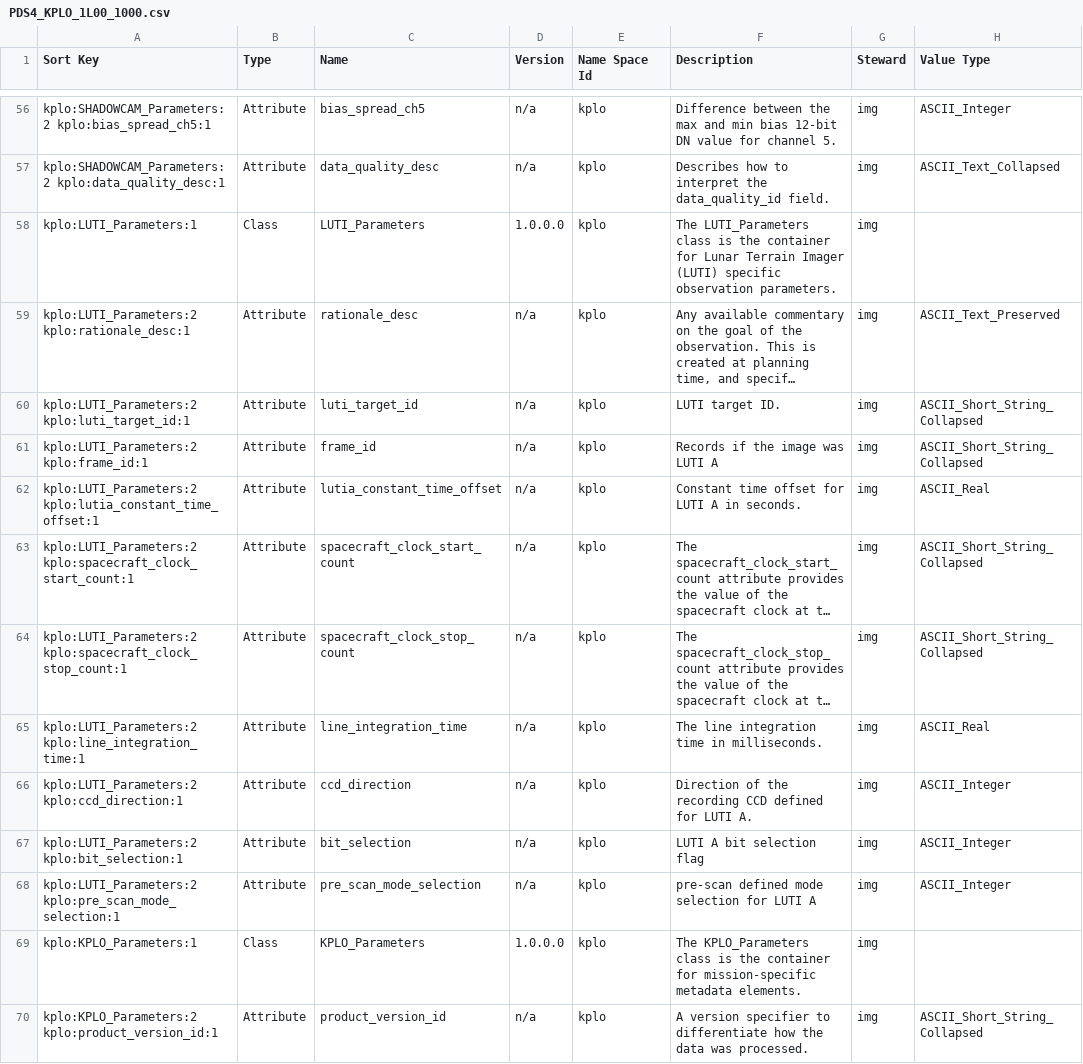
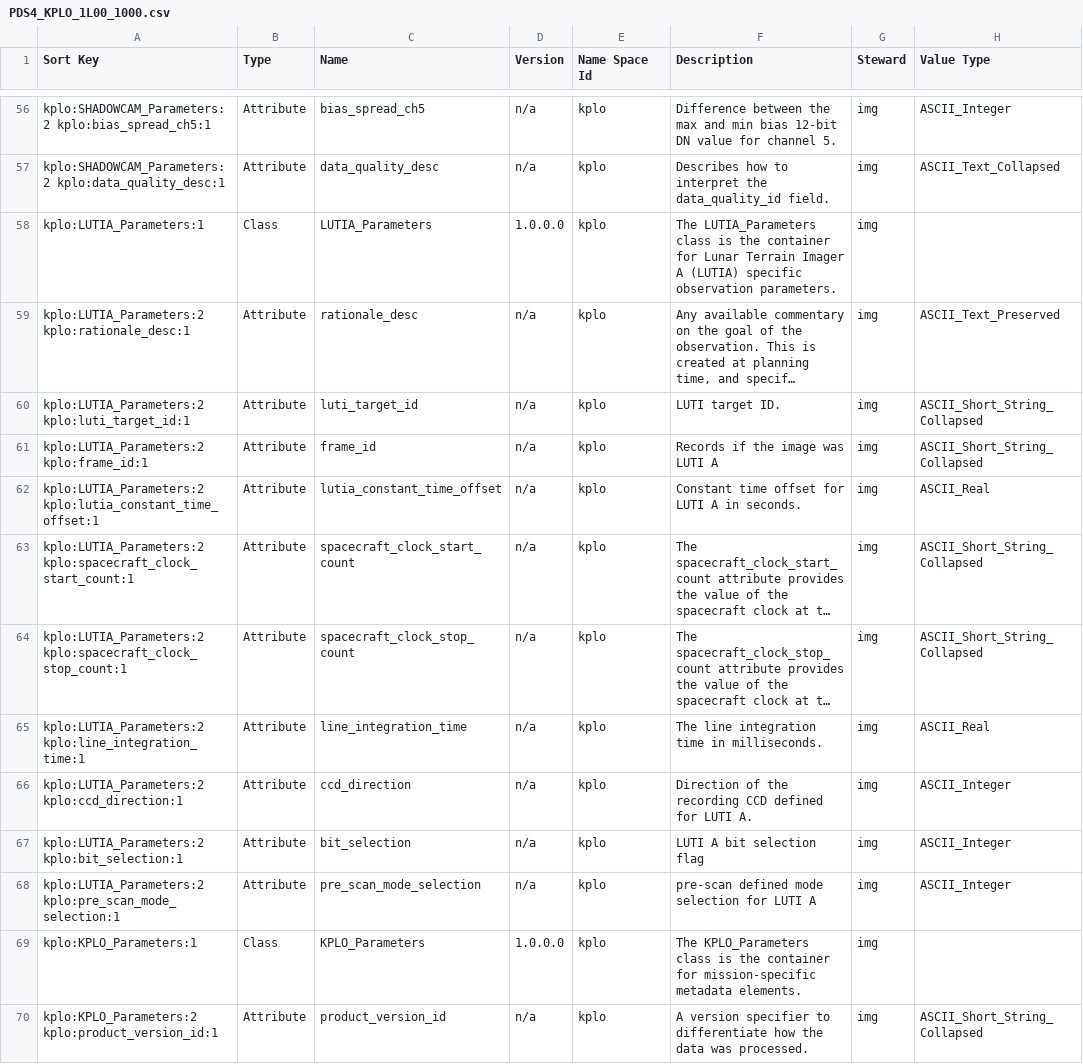
Before and after one commit to pds-data-dictionaries/ldd-kplo, a CSV file: build/development/3daf258d2ebe3a104ddf8b81a88e073f8d7e8667/1.21.0.0/PDS4_KPLO_1L00_1000.csv (was build/development/80759e16042f7e1dab94f2692799a87cf87e5ec7/1.21.0.0/PDS4_KPLO_1L00_1000.csv), drawn as a sheet; only a part is shown, gaps mark what is left out; long unchanged cells end in …; the diff names each change by its address in the sheet, - before the commit and + after, or states it on an @@ line.

```diff
--- a/build/development/80759e16042f7e1dab94f2692799a87cf87e5ec7/1.21.0.0/PDS4_KPLO_1L00_1000.csv
+++ b/build/development/3daf258d2ebe3a104ddf8b81a88e073f8d7e8667/1.21.0.0/PDS4_KPLO_1L00_1000.csv
-A58 (Sort Key): kplo:LUTI_Parameters:1
+A58 (Sort Key): kplo:LUTIA_Parameters:1
-C58 (Name): LUTI_Parameters
+C58 (Name): LUTIA_Parameters
-F58 (Description): The LUTI_Parameters class is the container for Lunar Terrain Imager (LUTI) specific observation…
+F58 (Description): The LUTIA_Parameters class is the container for Lunar Terrain Imager A (LUTIA) specific observation…
-A59 (Sort Key): kplo:LUTI_Parameters:2 kplo:rationale_desc:1
+A59 (Sort Key): kplo:LUTIA_Parameters:2 kplo:rationale_desc:1
-A60 (Sort Key): kplo:LUTI_Parameters:2 kplo:luti_target_id:1
+A60 (Sort Key): kplo:LUTIA_Parameters:2 kplo:luti_target_id:1
-A61 (Sort Key): kplo:LUTI_Parameters:2 kplo:frame_id:1
+A61 (Sort Key): kplo:LUTIA_Parameters:2 kplo:frame_id:1
-A62 (Sort Key): kplo:LUTI_Parameters:2 kplo:lutia_constant_time_offset:1
+A62 (Sort Key): kplo:LUTIA_Parameters:2 kplo:lutia_constant_time_offset:1
-A63 (Sort Key): kplo:LUTI_Parameters:2 kplo:spacecraft_clock_start_count:1
+A63 (Sort Key): kplo:LUTIA_Parameters:2 kplo:spacecraft_clock_start_count:1
-A64 (Sort Key): kplo:LUTI_Parameters:2 kplo:spacecraft_clock_stop_count:1
+A64 (Sort Key): kplo:LUTIA_Parameters:2 kplo:spacecraft_clock_stop_count:1
-A65 (Sort Key): kplo:LUTI_Parameters:2 kplo:line_integration_time:1
+A65 (Sort Key): kplo:LUTIA_Parameters:2 kplo:line_integration_time:1
-A66 (Sort Key): kplo:LUTI_Parameters:2 kplo:ccd_direction:1
+A66 (Sort Key): kplo:LUTIA_Parameters:2 kplo:ccd_direction:1
-A67 (Sort Key): kplo:LUTI_Parameters:2 kplo:bit_selection:1
+A67 (Sort Key): kplo:LUTIA_Parameters:2 kplo:bit_selection:1
-A68 (Sort Key): kplo:LUTI_Parameters:2 kplo:pre_scan_mode_selection:1
+A68 (Sort Key): kplo:LUTIA_Parameters:2 kplo:pre_scan_mode_selection:1
```
Also changed, not shown: build/release/1.21.0.0/PDS4_KPLO_1L00_1000.csv, 11 other files.
